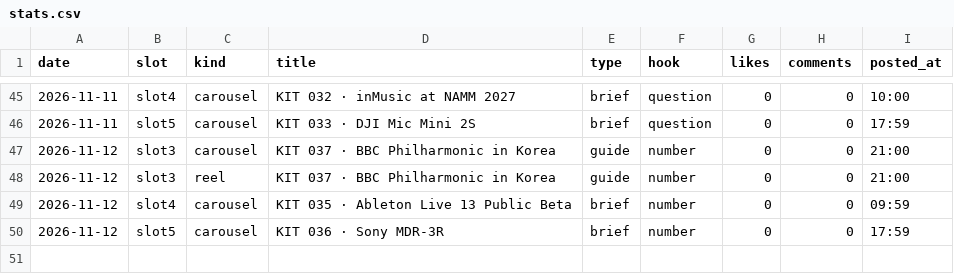
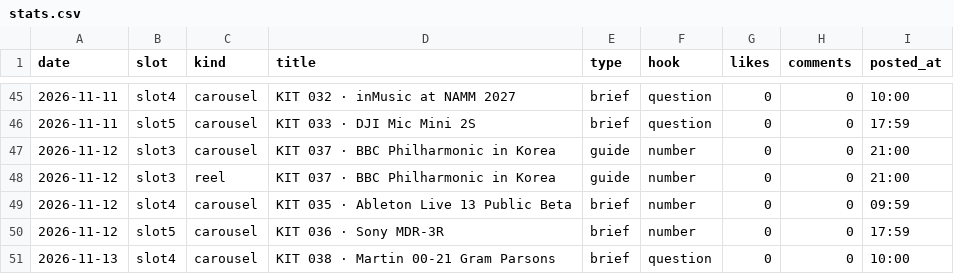
Before and after one commit to wonjoolee/mukit-media, a CSV file: pipeline/stats.csv, drawn as a sheet; only a part is shown, gaps mark what is left out.

Commit message:
posted 2026-11-13-1209

```diff
--- a/pipeline/stats.csv
+++ b/pipeline/stats.csv
@@ -50 +50,2 @@ date,slot,kind,title,type,hook,likes,comments,posted_at
 2026-11-12,slot5,carousel,KIT 036 · Sony MDR-3R,brief,number,0,0,17:59
+2026-11-13,slot4,carousel,KIT 038 · Martin 00-21 Gram Parsons,brief,question,0,0,10:00
```
